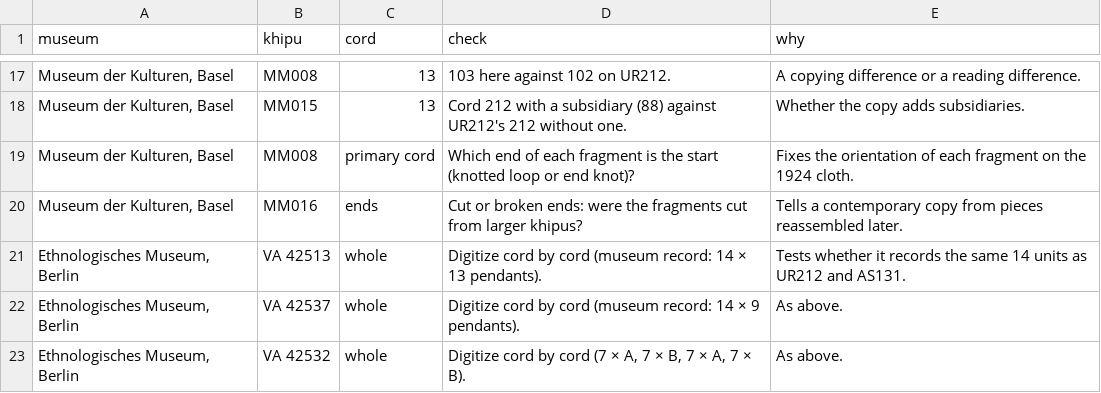
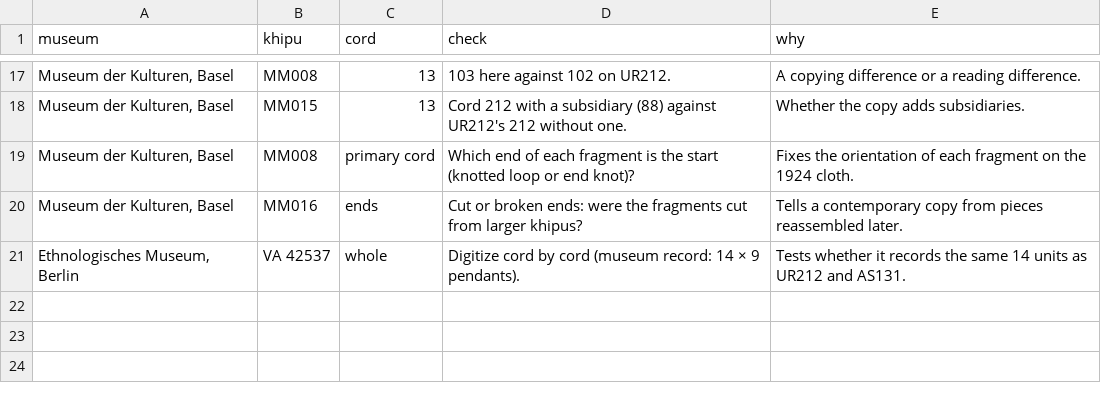
Before and after one commit to VladimirMoor/khipu-links, a CSV file: atlas/curated/object_checks.csv, drawn as a sheet; only a part is shown, gaps mark what is left out.

Commit message:
Museum numbers: older records of a Berlin series are shifted by one row (UR212 = VA42513, UR199 = VA42532, AS149 = VA44866A, UR231 = VA16135), corrected by KFG 2026 and confirmed by the museum records; 14-unit frame finding corrected (one undigitized khipu, not three); KFG import maps by investigator numbers first

```diff
--- a/atlas/curated/object_checks.csv
+++ b/atlas/curated/object_checks.csv
@@ -20,4 +20,2 @@ museum,khipu,cord,check,why
 "Museum der Kulturen, Basel",MM016,ends,Cut or broken ends: were the fragments cut from larger khipus?,Tells a contemporary copy from pieces reassembled later.
-"Ethnologisches Museum, Berlin",VA 42513,whole,Digitize cord by cord (museum record: 14 × 13 pendants).,Tests whether it records the same 14 units as UR212 and AS131.
-"Ethnologisches Museum, Berlin",VA 42537,whole,Digitize cord by cord (museum record: 14 × 9 pendants).,As above.
-"Ethnologisches Museum, Berlin",VA 42532,whole,"Digitize cord by cord (7 × A, 7 × B, 7 × A, 7 × B).",As above.
+"Ethnologisches Museum, Berlin",VA 42537,whole,Digitize cord by cord (museum record: 14 × 9 pendants).,Tests whether it records the same 14 units as UR212 and AS131.
```
Also changed, not shown: 16 other files.
